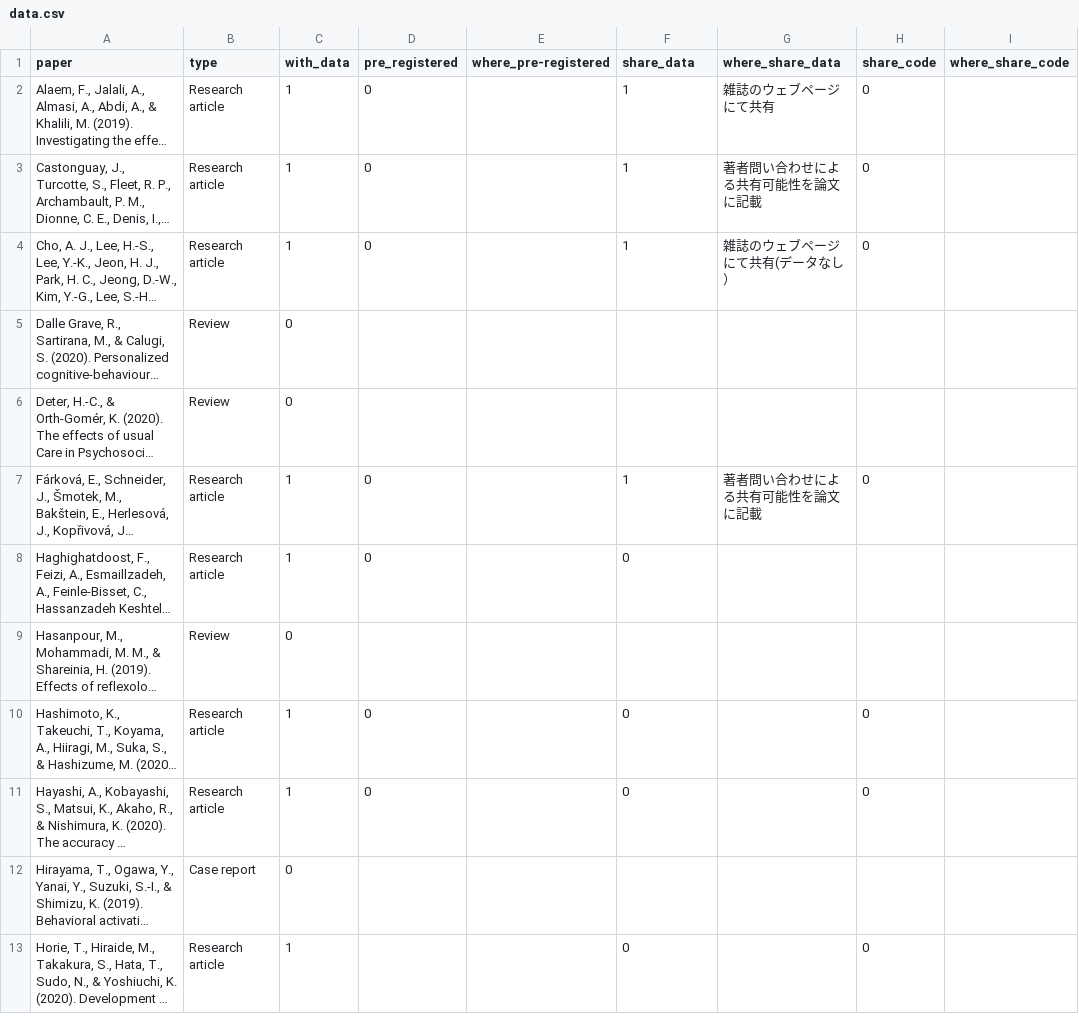
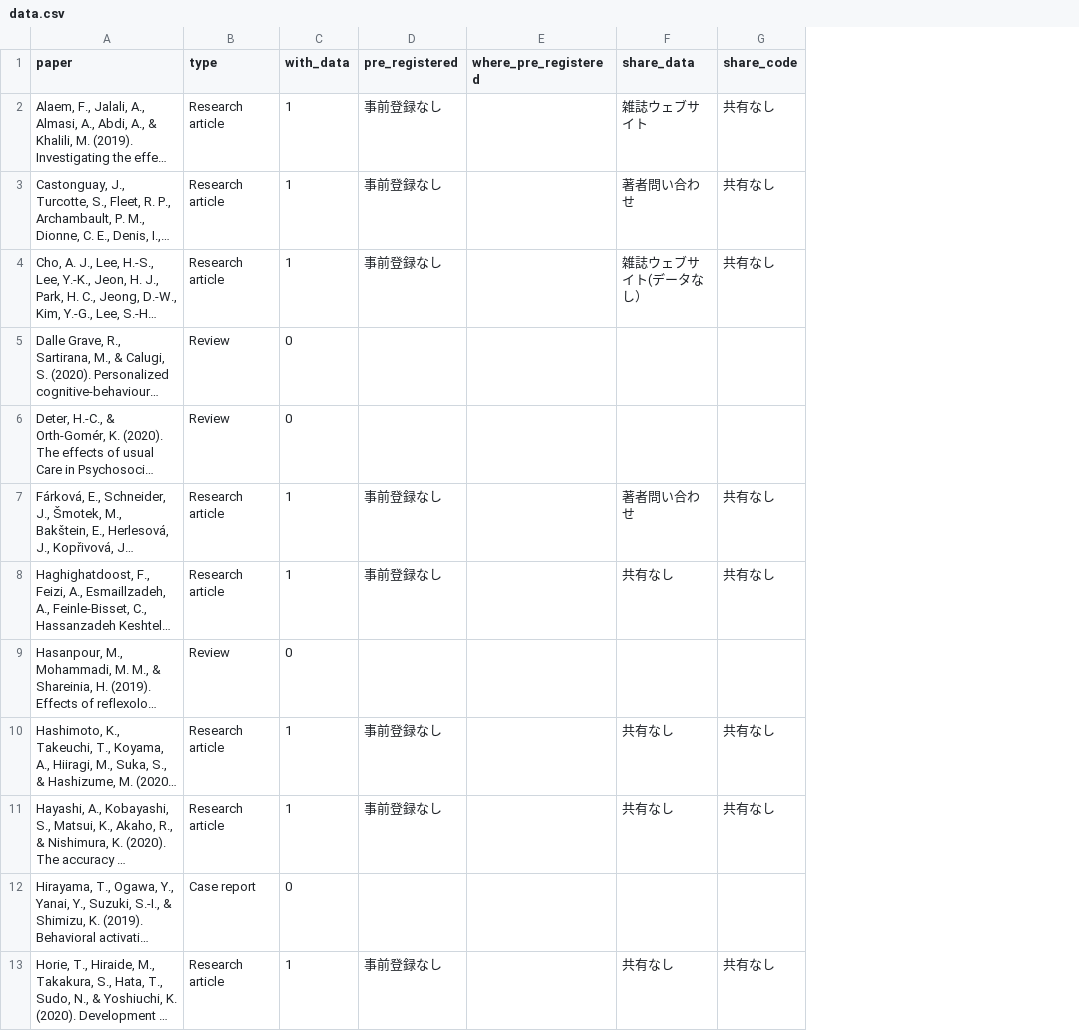
Before and after one commit to ykunisato/Jpn-J-Psychosom-Med-open-science, a CSV file: data/data.csv, drawn as a sheet; only a part is shown; long unchanged cells end in …; removed rows and columns are numbered as before the commit, all else as after; the diff covers the shown part only; the diff names each change by its address in the sheet, - before the commit and + after, or states it on an @@ line.

```diff
--- a/data/data.csv
+++ b/data/data.csv
-column G (where_share_data), rows 2-7: 雑誌のウェブページにて共有 | 著者問い合わせによる共有可能性を論文に記載 | 雑誌のウェブページにて共有(データなし） |  |  | 著者問い合わせによる共有可能性を論文に記載
-column I (where_share_code), empty
-E1: where_pre-registered
+E1: where_pre_registered
-D2:D4 (pre_registered): 0
+D2:D4 (pre_registered): 事前登録なし
-F2 (share_data): 1
+F2 (share_data): 雑誌ウェブサイト
-G2:G4 (share_code): 0
+G2:G4 (share_code): 共有なし
-F3 (share_data): 1
+F3 (share_data): 著者問い合わせ
-F4 (share_data): 1
+F4 (share_data): 雑誌ウェブサイト(データなし）
-D7:D8 (pre_registered): 0
+D7:D8 (pre_registered): 事前登録なし
-F7 (share_data): 1
+F7 (share_data): 著者問い合わせ
-G7 (share_code): 0
+G7 (share_code): 共有なし
-F8 (share_data): 0
+F8 (share_data): 共有なし
-G8 (share_code): (empty)
+G8 (share_code): 共有なし
-D10:D11 (pre_registered): 0
+D10:D11 (pre_registered): 事前登録なし
-F10:F11 (share_data): 0
+F10:F11 (share_data): 共有なし
-G10:G11 (share_code): 0
+G10:G11 (share_code): 共有なし
-D13 (pre_registered): (empty)
+D13 (pre_registered): 事前登録なし
-F13 (share_data): 0
+F13 (share_data): 共有なし
-G13 (share_code): 0
+G13 (share_code): 共有なし
```
Also changed, not shown: 92 edited cells elsewhere in this file, 8 other files.
